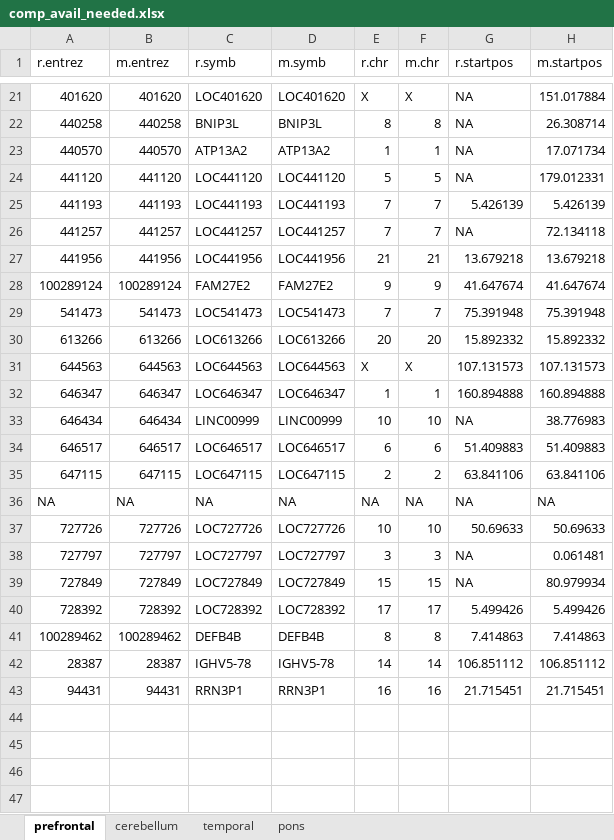
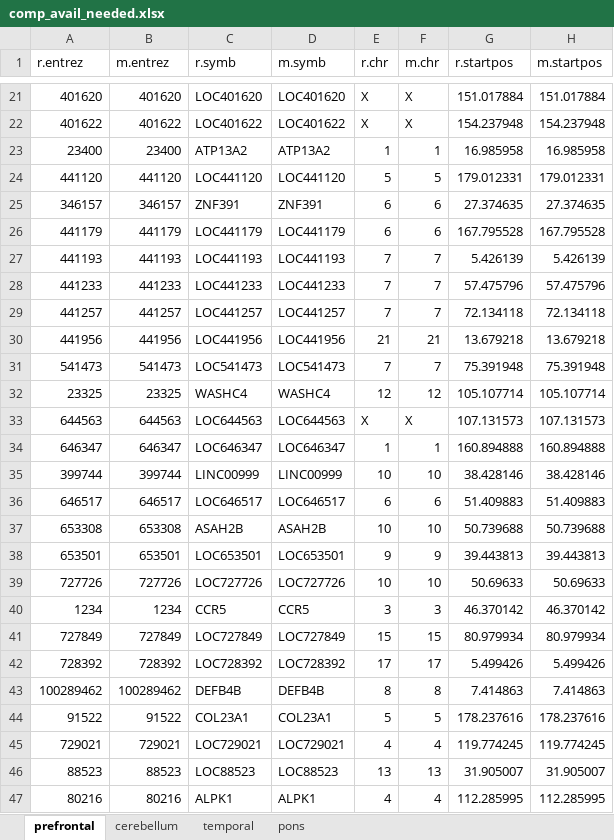
Before and after one commit to dannemil/comt_expression, an Excel workbook: comp_avail_needed.xlsx, sheet prefrontal, drawn as a sheet; only a part is shown, gaps mark what is left out; values as stored, in another font and other column widths than the file's, no borders; removed rows and columns are numbered as before the commit, all else as after; the diff covers the shown part only; the diff names each change by its address in the sheet, - before the commit and + after, or states it on an @@ line.

```diff
--- a/comp_avail_needed.xlsx (sheet prefrontal)
+++ b/comp_avail_needed.xlsx (sheet prefrontal)
-G21 (r.startpos): NA
+G21 (r.startpos): 151.017884
-row 22: 440258 | 440258 | BNIP3L | BNIP3L | 8 | 8 | NA | 26.308714
-row 23: 440570 | 440570 | ATP13A2 | ATP13A2 | 1 | 1 | NA | 17.071734
+row 22: 401622 | 401622 | LOC401622 | LOC401622 | X | X | 154.237948 | 154.237948
+row 23: 23400 | 23400 | ATP13A2 | ATP13A2 | 1 | 1 | 16.985958 | 16.985958
-G24 (r.startpos): NA
+G24 (r.startpos): 179.012331
+row 25: 346157 | 346157 | ZNF391 | ZNF391 | 6 | 6 | 27.374635 | 27.374635
+row 26: 441179 | 441179 | LOC441179 | LOC441179 | 6 | 6 | 167.795528 | 167.795528
+row 28: 441233 | 441233 | LOC441233 | LOC441233 | 7 | 7 | 57.475796 | 57.475796
-G29 (r.startpos): NA
+G29 (r.startpos): 72.134118
-row 28: 100289124 | 100289124 | FAM27E2 | FAM27E2 | 9 | 9 | 41.647674 | 41.647674
-row 30: 613266 | 613266 | LOC613266 | LOC613266 | 20 | 20 | 15.892332 | 15.892332
+row 32: 23325 | 23325 | WASHC4 | WASHC4 | 12 | 12 | 105.107714 | 105.107714
-A35 (r.entrez): 646434
+A35 (r.entrez): 399744
-B35 (m.entrez): 646434
+B35 (m.entrez): 399744
-G35 (r.startpos): NA
+G35 (r.startpos): 38.428146
-H35 (m.startpos): 38.776983
+H35 (m.startpos): 38.428146
-row 35: 647115 | 647115 | LOC647115 | LOC647115 | 2 | 2 | 63.841106 | 63.841106
-row 36: NA | NA | NA | NA | NA | NA | NA | NA
+row 37: 653308 | 653308 | ASAH2B | ASAH2B | 10 | 10 | 50.739688 | 50.739688
+row 38: 653501 | 653501 | LOC653501 | LOC653501 | 9 | 9 | 39.443813 | 39.443813
-row 38: 727797 | 727797 | LOC727797 | LOC727797 | 3 | 3 | NA | 0.061481
+row 40: 1234 | 1234 | CCR5 | CCR5 | 3 | 3 | 46.370142 | 46.370142
-G41 (r.startpos): NA
+G41 (r.startpos): 80.979934
-row 42: 28387 | 28387 | IGHV5-78 | IGHV5-78 | 14 | 14 | 106.851112 | 106.851112
-row 43: 94431 | 94431 | RRN3P1 | RRN3P1 | 16 | 16 | 21.715451 | 21.715451
+row 44: 91522 | 91522 | COL23A1 | COL23A1 | 5 | 5 | 178.237616 | 178.237616
+row 45: 729021 | 729021 | LOC729021 | LOC729021 | 4 | 4 | 119.774245 | 119.774245
+row 46: 88523 | 88523 | LOC88523 | LOC88523 | 13 | 13 | 31.905007 | 31.905007
+row 47: 80216 | 80216 | ALPK1 | ALPK1 | 4 | 4 | 112.285995 | 112.285995
```
Also changed, not shown: 15 added rows, 14 removed rows and 4 edited cells elsewhere in this sheet, query_Accession_results copy.xlsx, 25 other files.
